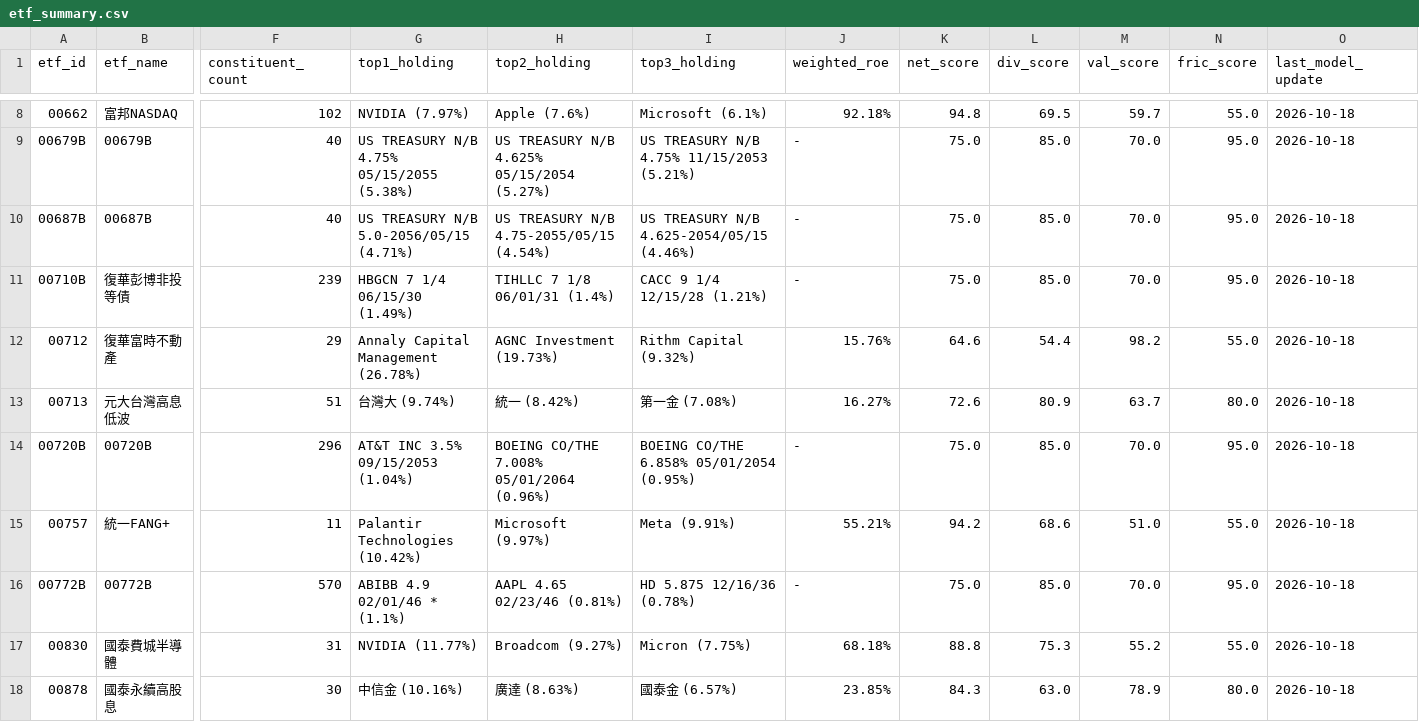
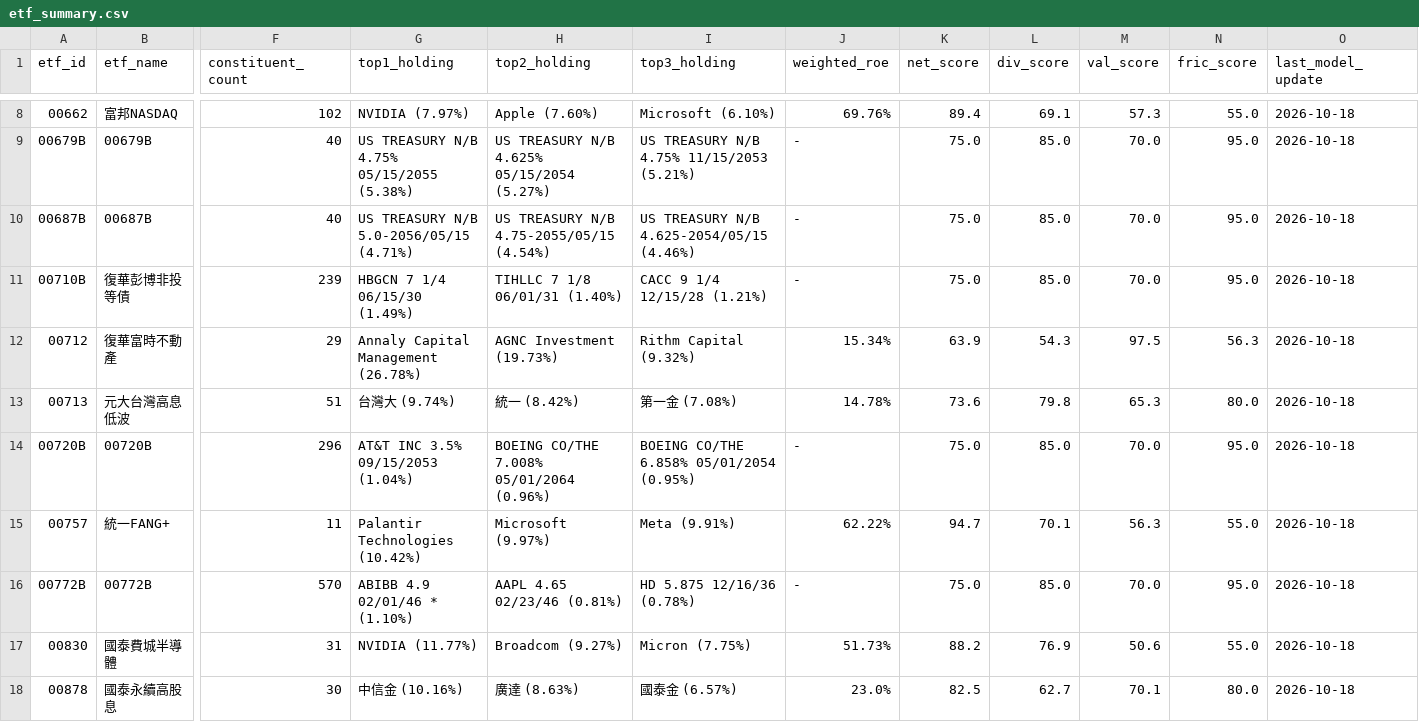
Before and after one commit to HachiTsai/Investment_Tracker, a CSV file: reports/etf_summary.csv, drawn as a sheet; only a part is shown, gaps mark what is left out; the diff covers the shown part only; the diff names each change by its address in the sheet, - before the commit and + after, or states it on an @@ line.

```diff
--- a/reports/etf_summary.csv
+++ b/reports/etf_summary.csv
-H8 (top2_holding): Apple (7.6%)
+H8 (top2_holding): Apple (7.60%)
-I8 (top3_holding): Microsoft (6.1%)
+I8 (top3_holding): Microsoft (6.10%)
-J8 (weighted_roe): 92.18%
+J8 (weighted_roe): 69.76%
-K8 (net_score): 94.8
+K8 (net_score): 89.4
-L8 (div_score): 69.5
+L8 (div_score): 69.1
-M8 (val_score): 59.7
+M8 (val_score): 57.3
-H11 (top2_holding): TIHLLC 7 1/8 06/01/31 (1.4%)
+H11 (top2_holding): TIHLLC 7 1/8 06/01/31 (1.40%)
-J12 (weighted_roe): 15.76%
+J12 (weighted_roe): 15.34%
-K12 (net_score): 64.6
+K12 (net_score): 63.9
-L12 (div_score): 54.4
+L12 (div_score): 54.3
-M12 (val_score): 98.2
+M12 (val_score): 97.5
-N12 (fric_score): 55.0
+N12 (fric_score): 56.3
-J13 (weighted_roe): 16.27%
+J13 (weighted_roe): 14.78%
-K13 (net_score): 72.6
+K13 (net_score): 73.6
-L13 (div_score): 80.9
+L13 (div_score): 79.8
-M13 (val_score): 63.7
+M13 (val_score): 65.3
-J15 (weighted_roe): 55.21%
+J15 (weighted_roe): 62.22%
-K15 (net_score): 94.2
+K15 (net_score): 94.7
-L15 (div_score): 68.6
+L15 (div_score): 70.1
-M15 (val_score): 51.0
+M15 (val_score): 56.3
-G16 (top1_holding): ABIBB 4.9 02/01/46 * (1.1%)
+G16 (top1_holding): ABIBB 4.9 02/01/46 * (1.10%)
-J17 (weighted_roe): 68.18%
+J17 (weighted_roe): 51.73%
-K17 (net_score): 88.8
+K17 (net_score): 88.2
-L17 (div_score): 75.3
+L17 (div_score): 76.9
-M17 (val_score): 55.2
+M17 (val_score): 50.6
-J18 (weighted_roe): 23.85%
+J18 (weighted_roe): 23.0%
-K18 (net_score): 84.3
+K18 (net_score): 82.5
-L18 (div_score): 63.0
+L18 (div_score): 62.7
-M18 (val_score): 78.9
+M18 (val_score): 70.1
```
Also changed, not shown: 63 edited cells elsewhere in this file, reports/etf_constituents.csv, 2 other files.
